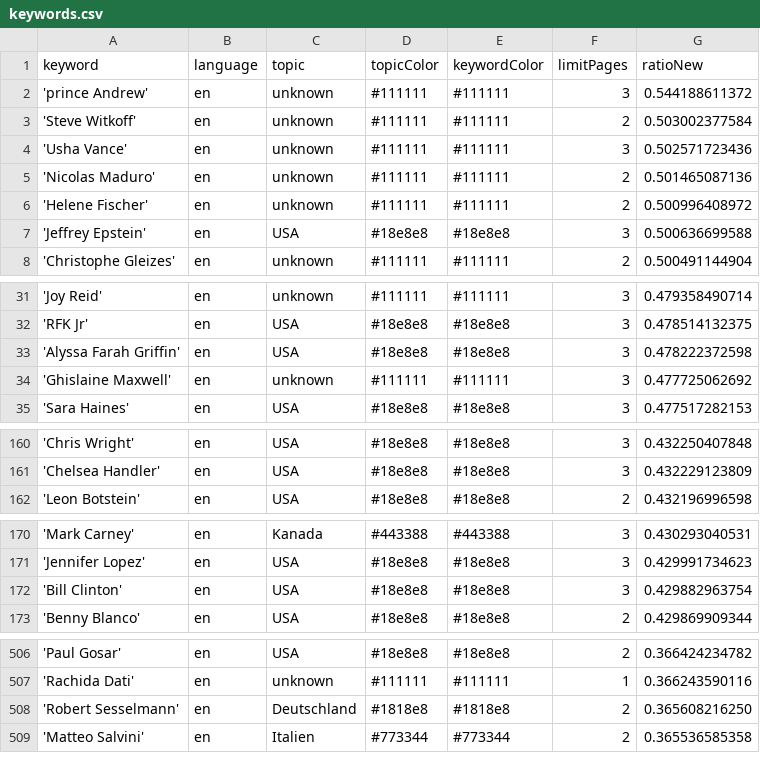
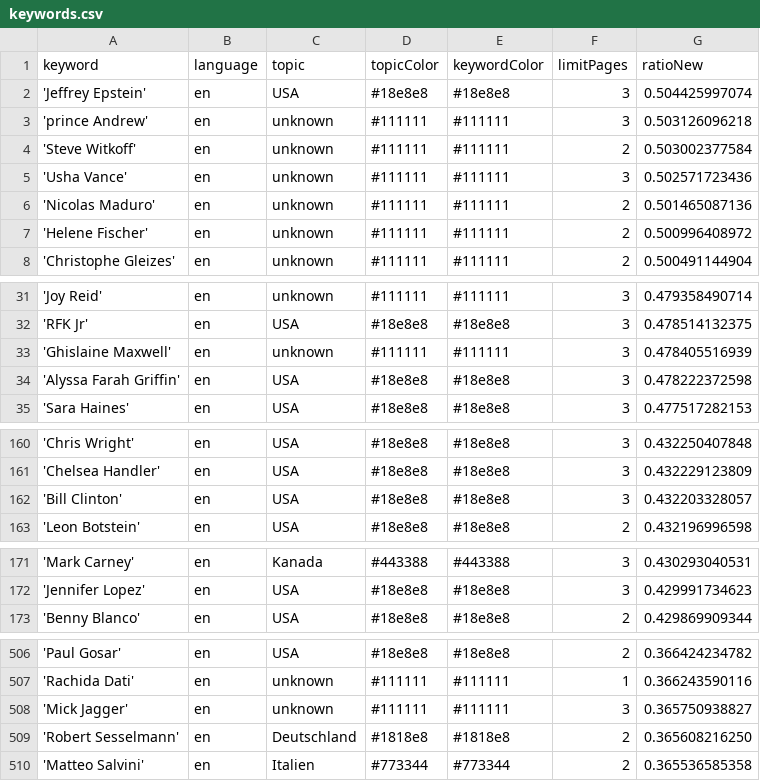
Before and after one commit to JoPhi24-news/peopleWhisperer, a CSV file: keywords.csv, drawn as a sheet; only a part is shown, gaps mark what is left out; the diff covers the shown part only.

```diff
--- a/keywords.csv
+++ b/keywords.csv
@@ -1,3 +1,4 @@
 keyword,language,topic,topicColor,keywordColor,limitPages,ratioNew
-'prince Andrew',en,unknown,#111111,#111111,3,0.544188611372
+'Jeffrey Epstein',en,USA,#18e8e8,#18e8e8,3,0.504425997074
+'prince Andrew',en,unknown,#111111,#111111,3,0.503126096218
 'Steve Witkoff',en,unknown,#111111,#111111,2,0.503002377584
@@ -6,3 +7,2 @@ keyword,language,topic,topicColor,keywordColor,limitPages,ratioNew
 'Helene Fischer',en,unknown,#111111,#111111,2,0.500996408972
-'Jeffrey Epstein',en,USA,#18e8e8,#18e8e8,3,0.500636699588
 'Christophe Gleizes',en,unknown,#111111,#111111,2,0.500491144904
@@ -32,4 +32,4 @@ keyword,language,topic,topicColor,keywordColor,limitPages,ratioNew
 'RFK Jr',en,USA,#18e8e8,#18e8e8,3,0.478514132375
+'Ghislaine Maxwell',en,unknown,#111111,#111111,3,0.478405516939
 'Alyssa Farah Griffin',en,USA,#18e8e8,#18e8e8,3,0.478222372598
-'Ghislaine Maxwell',en,unknown,#111111,#111111,3,0.477725062692
 'Sara Haines',en,USA,#18e8e8,#18e8e8,3,0.477517282153
@@ -161,2 +161,3 @@ keyword,language,topic,topicColor,keywordColor,limitPages,ratioNew
 'Chelsea Handler',en,USA,#18e8e8,#18e8e8,3,0.432229123809
+'Bill Clinton',en,USA,#18e8e8,#18e8e8,3,0.432203328057
 'Leon Botstein',en,USA,#18e8e8,#18e8e8,2,0.432196996598
@@ -171,3 +172,2 @@ keyword,language,topic,topicColor,keywordColor,limitPages,ratioNew
 'Jennifer Lopez',en,USA,#18e8e8,#18e8e8,3,0.429991734623
-'Bill Clinton',en,USA,#18e8e8,#18e8e8,3,0.429882963754
 'Benny Blanco',en,USA,#18e8e8,#18e8e8,2,0.429869909344
@@ -507,2 +507,3 @@ keyword,language,topic,topicColor,keywordColor,limitPages,ratioNew
 'Rachida Dati',en,unknown,#111111,#111111,1,0.366243590116
+'Mick Jagger',en,unknown,#111111,#111111,3,0.365750938827
 'Robert Sesselmann',en,Deutschland,#1818e8,#1818e8,2,0.365608216250
```
Also changed, not shown: 1 removed row elsewhere in this file, csv/news_2025_12.csv.
